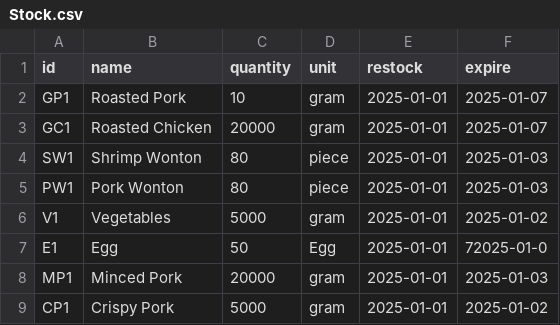
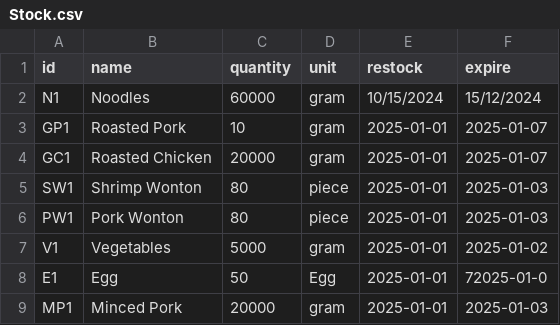
Before and after one commit to Mixkyy/Final-Project-Semester-1, a CSV file: Stock.csv, drawn as a sheet; only a part is shown; the shorter side is filled out with more unchanged rows; the diff names each change by its address in the sheet, - before the commit and + after, or states it on an @@ line.

Commit message:
added noodles back

```diff
--- a/Stock.csv
+++ b/Stock.csv
+row 2: N1 | Noodles | 60000 | gram | 10/15/2024 | 15/12/2024
```
